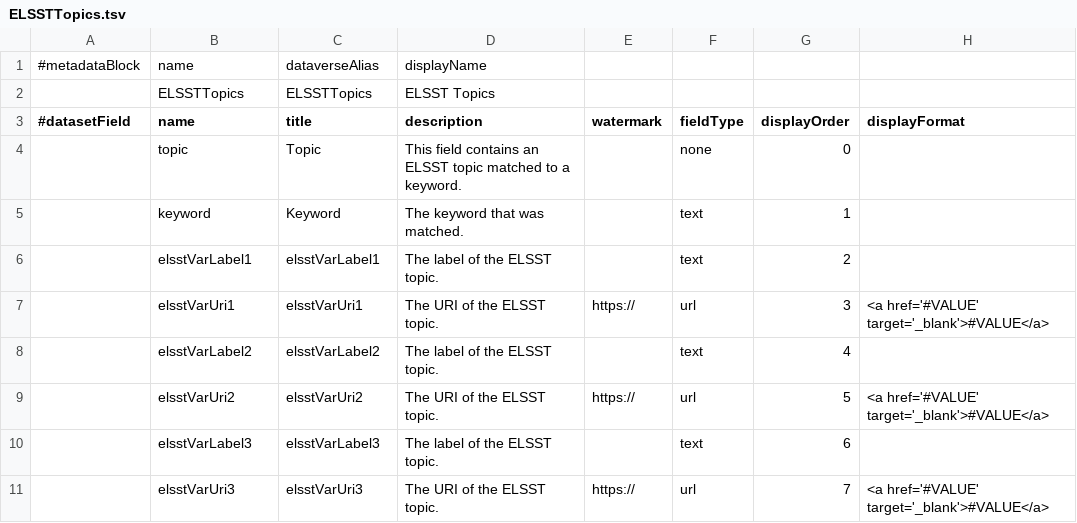
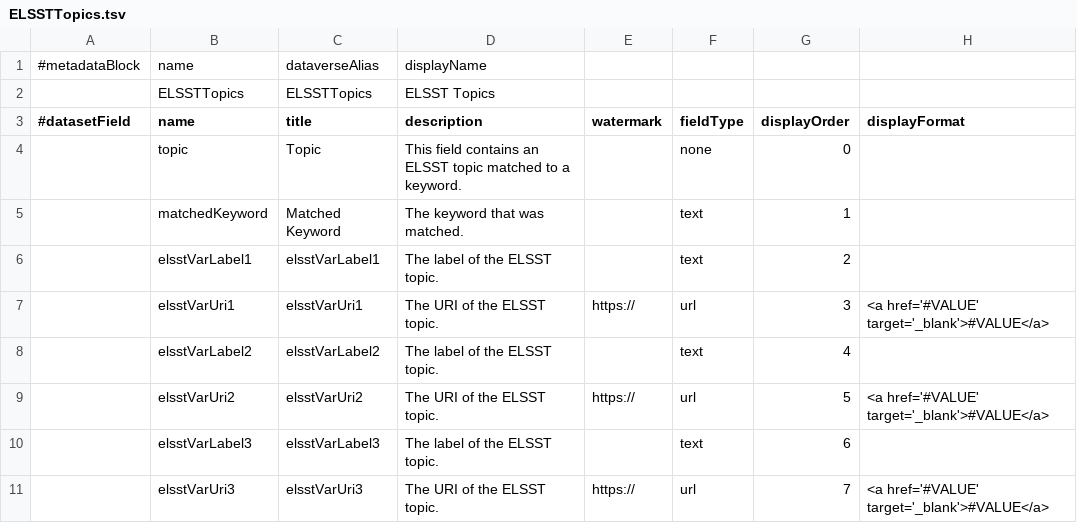
Before and after one commit to odissei-data/Custom-Metadata-Blocks, a TSV file: tsv files/ELSSTTopics.tsv, drawn as a sheet; only a part is shown; the diff names each change by its address in the sheet, - before the commit and + after, or states it on an @@ line.

Commit message:
Update ELSSTTopics.tsv

```diff
--- a/tsv files/ELSSTTopics.tsv
+++ b/tsv files/ELSSTTopics.tsv
-B5 (name): keyword
+B5 (name): matchedKeyword
-C5 (title): Keyword
+C5 (title): Matched Keyword
```
